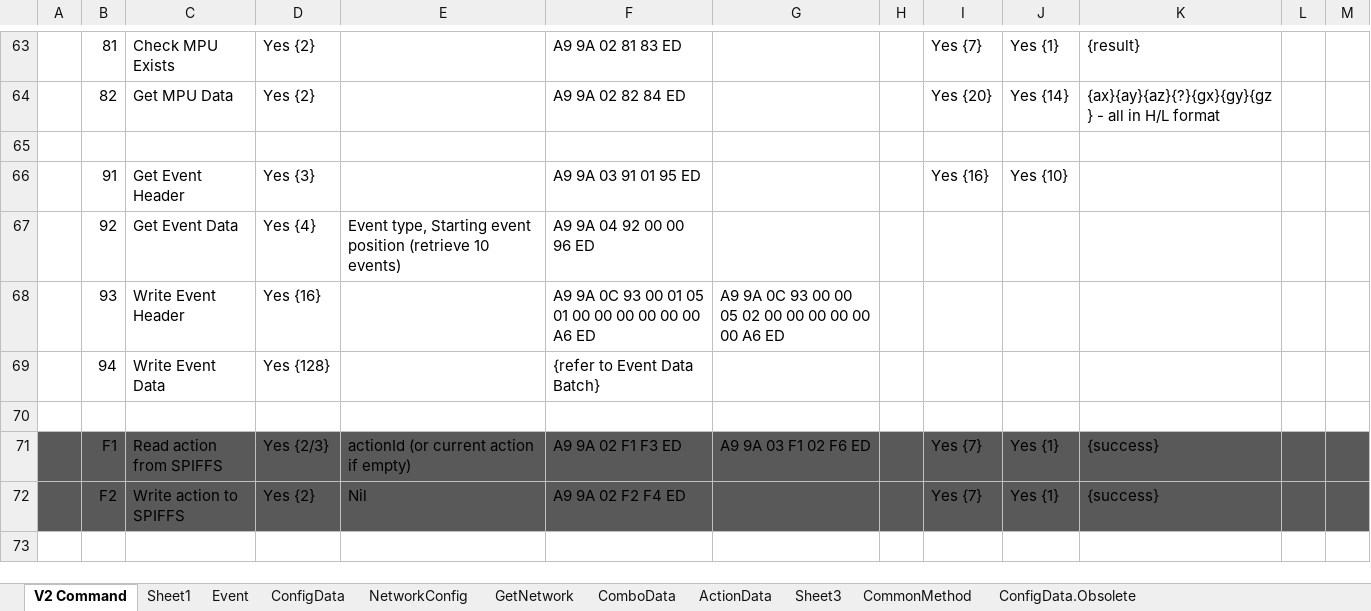
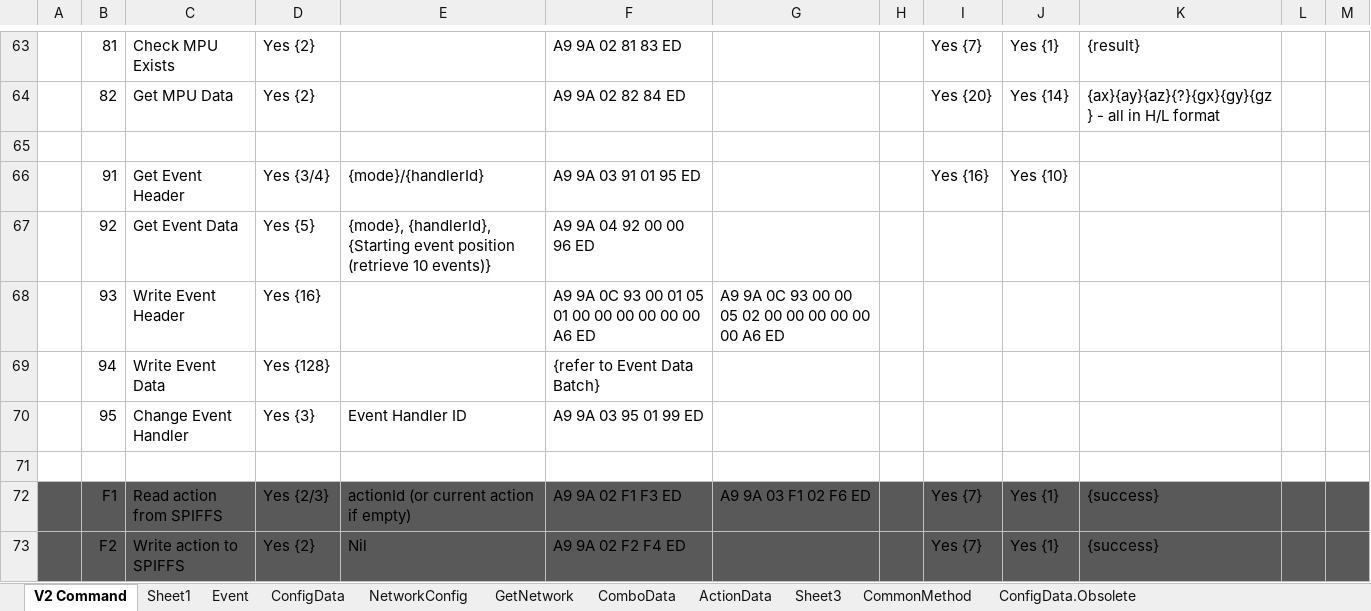
Before and after one commit to Super169/RobotControl, an Excel workbook: info/Info.xlsx, sheet V2 Command, drawn as a sheet; only a part is shown, gaps mark what is left out; the shorter side is filled out with more unchanged rows; values as stored, in another font and other column widths than the file's, no borders; the diff names each change by its address in the sheet, - before the commit and + after, or states it on an @@ line.

Commit message:
Support multiple event handler

```diff
--- a/info/Info.xlsx (sheet V2 Command)
+++ b/info/Info.xlsx (sheet V2 Command)
-D66: Yes {3}
+D66: Yes {3/4}
-E66: (empty)
+E66: {mode}/{handlerId}
-D67: Yes {4}
+D67: Yes {5}
-E67: Event type, Starting event position (retrieve 10 events)
+E67: {mode}, {handlerId}, {Starting event position (retrieve 10 events)}
+row 70:  | 95 | Change Event Handler | Yes {3} | Event Handler ID | A9 9A 03 95 01 99 ED
```
Also changed, not shown: sheet Event, 8 other files.
